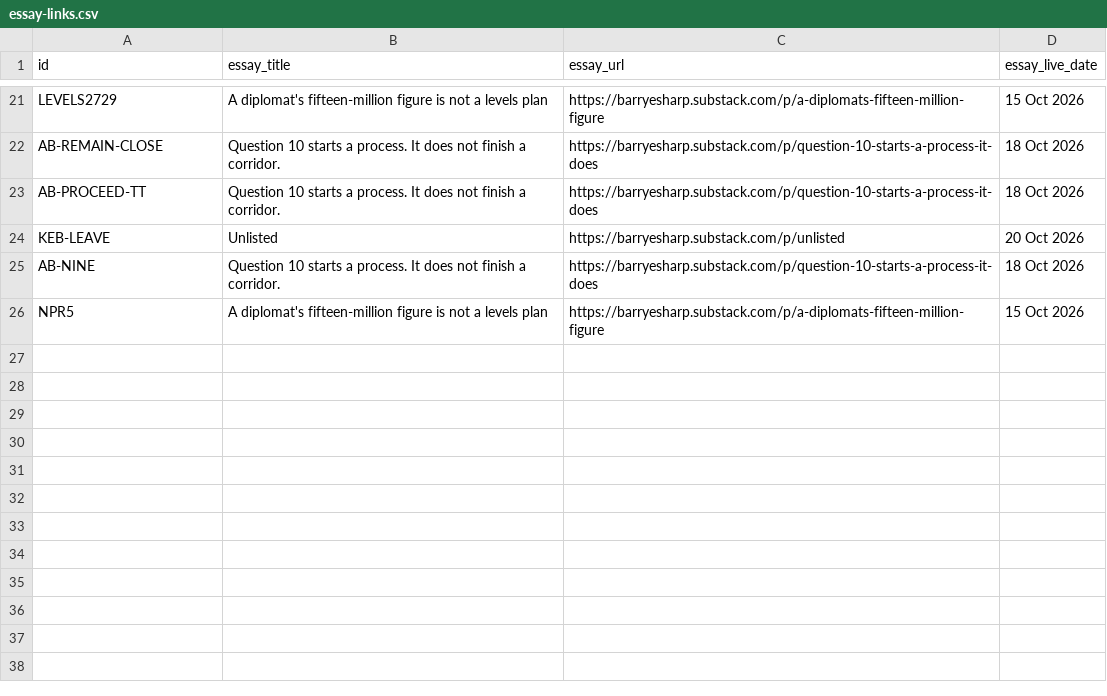
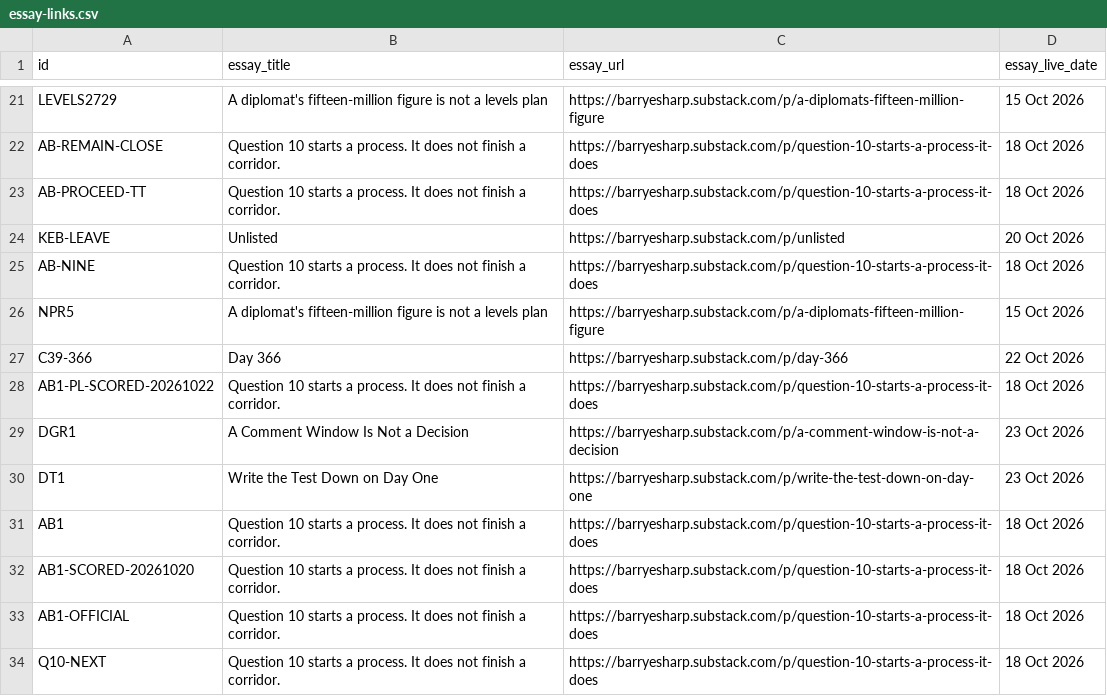
Before and after one commit to Citizenheldrecord/register, a CSV file: data/essay-links.csv, drawn as a sheet; only a part is shown, gaps mark what is left out.

Commit message:
Register 2026-10-24b: essay links for 8 rows (223 rows)

```diff
--- a/data/essay-links.csv
+++ b/data/essay-links.csv
@@ -26 +26,9 @@ AB-NINE,Question 10 starts a process. It does not finish a corridor.,https://bar
 NPR5,A diplomat's fifteen-million figure is not a levels plan,https://barryesharp.substack.com/p/a-diplomats-fifteen-million-figure,15 Oct 2026
+C39-366,Day 366,https://barryesharp.substack.com/p/day-366,22 Oct 2026
+AB1-PL-SCORED-20261022,Question 10 starts a process. It does not finish a corridor.,https://barryesharp.substack.com/p/question-10-starts-a-process-it-does,18 Oct 2026
+DGR1,A Comment Window Is Not a Decision,https://barryesharp.substack.com/p/a-comment-window-is-not-a-decision,23 Oct 2026
+DT1,Write the Test Down on Day One,https://barryesharp.substack.com/p/write-the-test-down-on-day-one,23 Oct 2026
+AB1,Question 10 starts a process. It does not finish a corridor.,https://barryesharp.substack.com/p/question-10-starts-a-process-it-does,18 Oct 2026
+AB1-SCORED-20261020,Question 10 starts a process. It does not finish a corridor.,https://barryesharp.substack.com/p/question-10-starts-a-process-it-does,18 Oct 2026
+AB1-OFFICIAL,Question 10 starts a process. It does not finish a corridor.,https://barryesharp.substack.com/p/question-10-starts-a-process-it-does,18 Oct 2026
+Q10-NEXT,Question 10 starts a process. It does not finish a corridor.,https://barryesharp.substack.com/p/question-10-starts-a-process-it-does,18 Oct 2026
```
